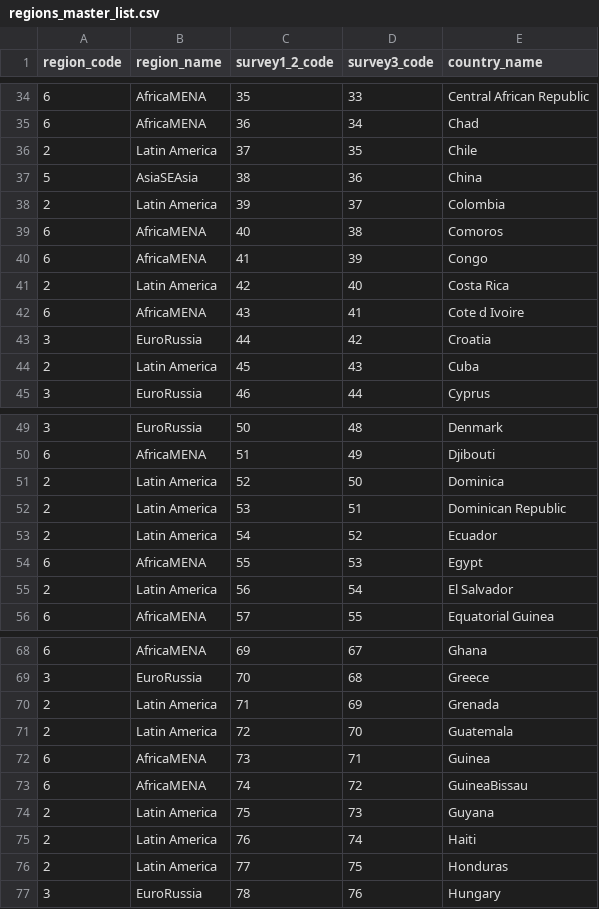
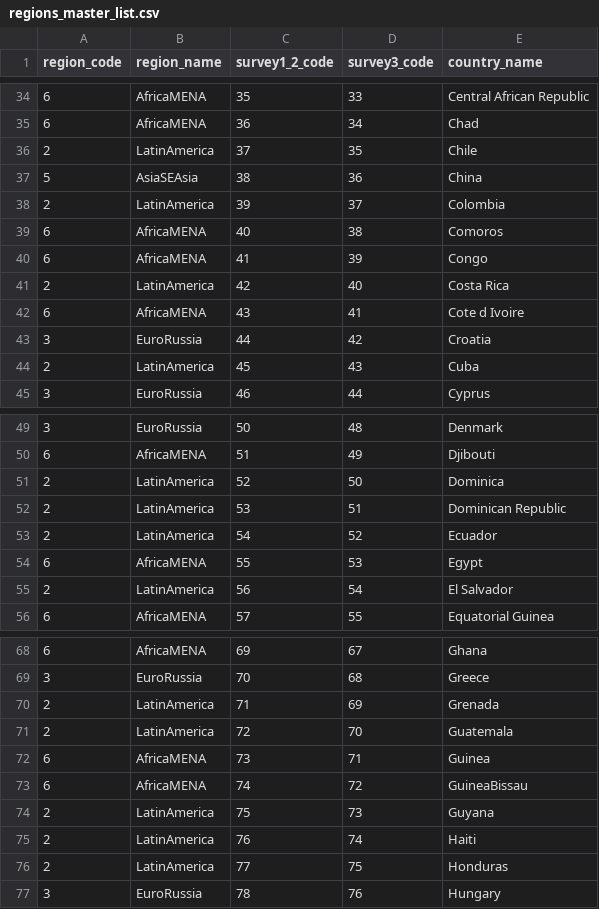
Before and after one commit to olendorf/scientist_surveys, a CSV file: data/country_codes/regions_master_list.csv, drawn as a sheet; only a part is shown, gaps mark what is left out; the diff covers the shown part only.

```diff
--- a/data/country_codes/regions_master_list.csv
+++ b/data/country_codes/regions_master_list.csv
@@ -35,11 +35,11 @@ region_code,region_name,survey1_2_code,survey3_code,country_name
 6,AfricaMENA,36,34,Chad
-2,Latin America,37,35,Chile
+2,LatinAmerica,37,35,Chile
 5,AsiaSEAsia,38,36,China
-2,Latin America,39,37,Colombia
+2,LatinAmerica,39,37,Colombia
 6,AfricaMENA,40,38,Comoros
 6,AfricaMENA,41,39,Congo
-2,Latin America,42,40,Costa Rica
+2,LatinAmerica,42,40,Costa Rica
 6,AfricaMENA,43,41,Cote d Ivoire
 3,EuroRussia,44,42,Croatia
-2,Latin America,45,43,Cuba
+2,LatinAmerica,45,43,Cuba
 3,EuroRussia,46,44,Cyprus
@@ -50,7 +50,7 @@ region_code,region_name,survey1_2_code,survey3_code,country_name
 6,AfricaMENA,51,49,Djibouti
-2,Latin America,52,50,Dominica
-2,Latin America,53,51,Dominican Republic
-2,Latin America,54,52,Ecuador
+2,LatinAmerica,52,50,Dominica
+2,LatinAmerica,53,51,Dominican Republic
+2,LatinAmerica,54,52,Ecuador
 6,AfricaMENA,55,53,Egypt
-2,Latin America,56,54,El Salvador
+2,LatinAmerica,56,54,El Salvador
 6,AfricaMENA,57,55,Equatorial Guinea
@@ -69,9 +69,9 @@ region_code,region_name,survey1_2_code,survey3_code,country_name
 3,EuroRussia,70,68,Greece
-2,Latin America,71,69,Grenada
-2,Latin America,72,70,Guatemala
+2,LatinAmerica,71,69,Grenada
+2,LatinAmerica,72,70,Guatemala
 6,AfricaMENA,73,71,Guinea
 6,AfricaMENA,74,72,GuineaBissau
-2,Latin America,75,73,Guyana
-2,Latin America,76,74,Haiti
-2,Latin America,77,75,Honduras
+2,LatinAmerica,75,73,Guyana
+2,LatinAmerica,76,74,Haiti
+2,LatinAmerica,77,75,Honduras
 3,EuroRussia,78,76,Hungary
```
Also changed, not shown: 2 added rows and 22 edited cells elsewhere in this file.
